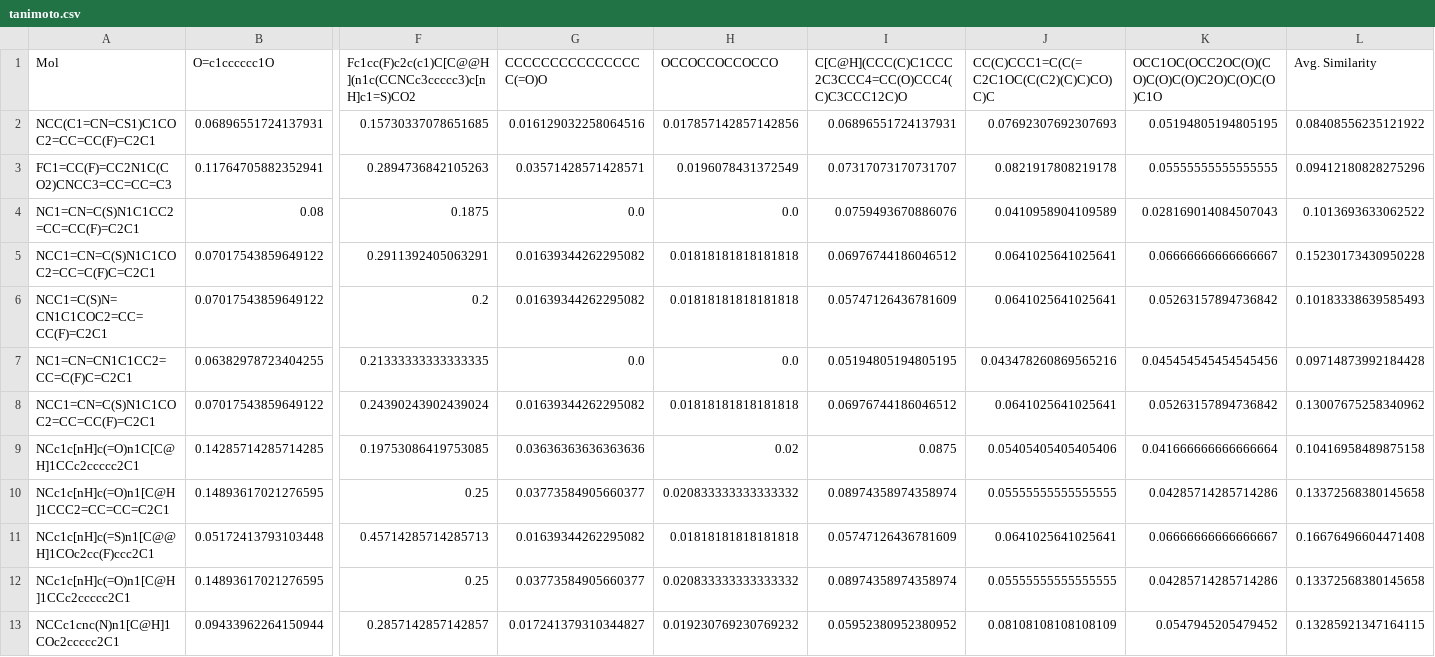
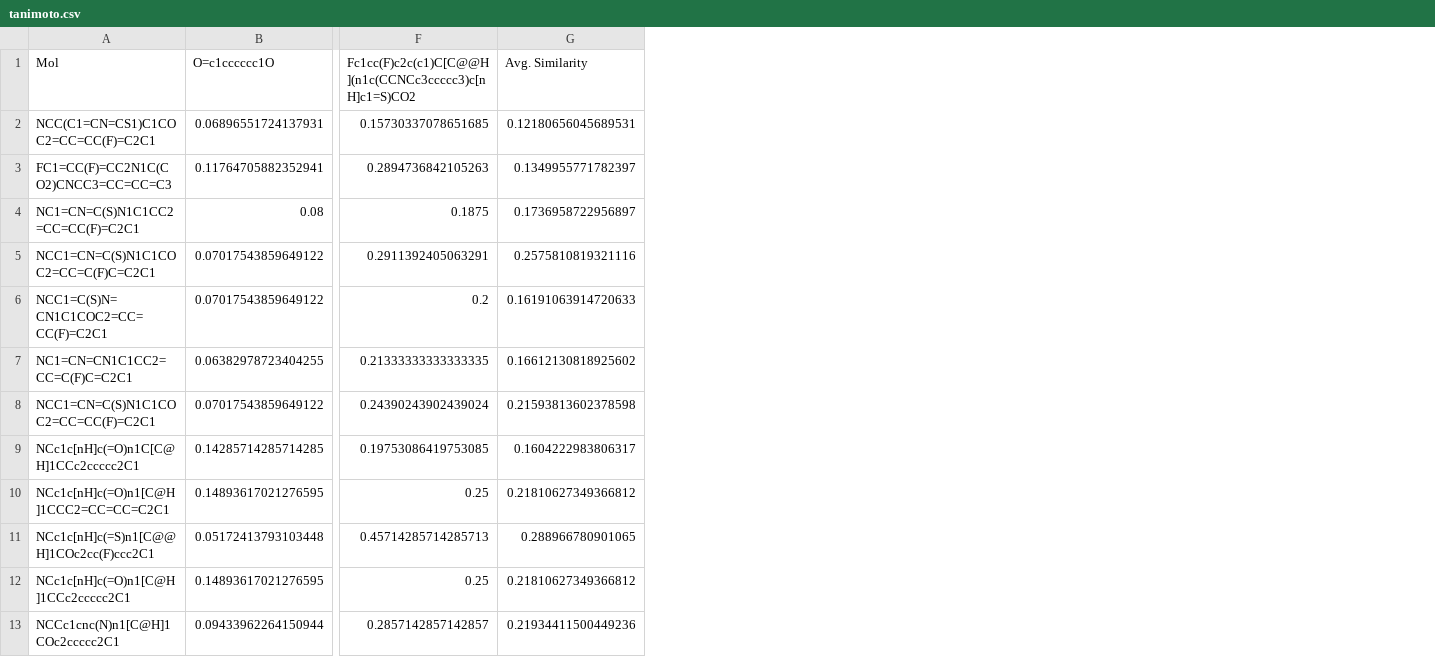
Before and after one commit to tirtharajdash/LMLFStar, a CSV file: results/GenMolMF/DBH/gpt-4o/090225_1646/tanimoto.csv, drawn as a sheet; only a part is shown, gaps mark what is left out; removed rows and columns are numbered as before the commit, all else as after; the diff covers the shown part only; the diff names each change by its address in the sheet, - before the commit and + after, or states it on an @@ line.

```diff
--- a/results/GenMolMF/DBH/gpt-4o/090225_1646/tanimoto.csv
+++ b/results/GenMolMF/DBH/gpt-4o/090225_1646/tanimoto.csv
-column G (CCCCCCCCCCCCCCCC(=O)O), rows 2-13: 0.016129032258064516 | 0.03571428571428571 | 0.0 | 0.01639344262295082 | 0.01639344262295082 | 0.0 | 0.01639344262295082 | 0.03636363636363636 | 0.03773584905660377 | 0.01639344262295082 | 0.03773584905660377 | 0.017241379310344827
-column H (OCCOCCOCCOCCO), rows 2-13: 0.017857142857142856 | 0.0196078431372549 | 0.0 | 0.01818181818181818 | 0.01818181818181818 | 0.0 | 0.01818181818181818 | 0.02 | 0.020833333333333332 | 0.01818181818181818 | 0.020833333333333332 | 0.019230769230769232
-column I, rows 1-13: C[C@H](CCC(C)C1CCC2C3CCC4=CC(O)CCC4(C)C3CCC12C)O | 0.06896551724137931 | 0.07317073170731707 | 0.0759493670886076 | 0.06976744186046512 | 0.05747126436781609 | 0.05194805194805195 | 0.06976744186046512 | 0.0875 | 0.08974358974358974 | 0.05747126436781609 | 0.08974358974358974 | 0.05952380952380952
-column J, rows 1-13: CC(C)CCC1=C(C(=C2C1OC(C(C2)(C)C)CO)C)C | 0.07692307692307693 | 0.0821917808219178 | 0.0410958904109589 | 0.0641025641025641 | 0.0641025641025641 | 0.043478260869565216 | 0.0641025641025641 | 0.05405405405405406 | 0.05555555555555555 | 0.0641025641025641 | 0.05555555555555555 | 0.08108108108108109
-column K, rows 1-13: OCC1OC(OCC2OC(O)(CO)C(O)C(O)C2O)C(O)C(O)C1O | 0.05194805194805195 | 0.05555555555555555 | 0.028169014084507043 | 0.06666666666666667 | 0.05263157894736842 | 0.045454545454545456 | 0.05263157894736842 | 0.041666666666666664 | 0.04285714285714286 | 0.06666666666666667 | 0.04285714285714286 | 0.0547945205479452
-G2 (Avg. Similarity): 0.08408556235121922
+G2 (Avg. Similarity): 0.12180656045689531
-G3 (Avg. Similarity): 0.09412180828275296
+G3 (Avg. Similarity): 0.1349955771782397
-G4 (Avg. Similarity): 0.1013693633062522
+G4 (Avg. Similarity): 0.1736958722956897
-G5 (Avg. Similarity): 0.15230173430950228
+G5 (Avg. Similarity): 0.2575810819321116
-G6 (Avg. Similarity): 0.10183338639585493
+G6 (Avg. Similarity): 0.16191063914720633
-G7 (Avg. Similarity): 0.09714873992184428
+G7 (Avg. Similarity): 0.16612130818925602
-G8 (Avg. Similarity): 0.13007675258340962
+G8 (Avg. Similarity): 0.21593813602378598
-G9 (Avg. Similarity): 0.10416958489875158
+G9 (Avg. Similarity): 0.1604222983806317
-G10 (Avg. Similarity): 0.13372568380145658
+G10 (Avg. Similarity): 0.21810627349366812
-G11 (Avg. Similarity): 0.16676496604471408
+G11 (Avg. Similarity): 0.288966780901065
-G12 (Avg. Similarity): 0.13372568380145658
+G12 (Avg. Similarity): 0.21810627349366812
-G13 (Avg. Similarity): 0.13285921347164115
+G13 (Avg. Similarity): 0.21934411500449236
```
Also changed, not shown: 12 edited cells elsewhere in this file, results/GenMolMF/DBH/gpt-4o/080225_1953/tanimoto.csv, results/GenMolMF/DBH/gpt-4o/090225_1805/tanimoto.csv, 2 other files.
